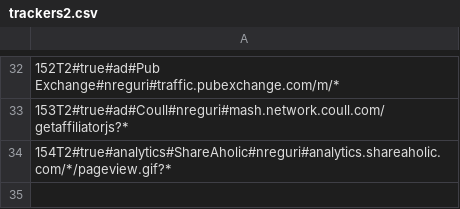
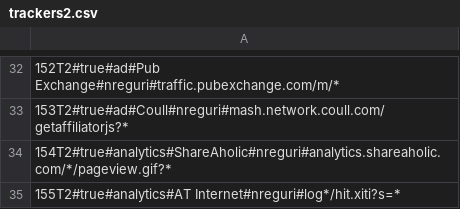
Before and after one commit to binarysec/gateGhost, a CSV file: js/trackers2.csv, drawn as a sheet; only a part is shown, gaps mark what is left out; the diff names each change by its address in the sheet, - before the commit and + after, or states it on an @@ line.

Commit message:
Added a xiti tracker url, used by some big websites

```diff
--- a/js/trackers2.csv
+++ b/js/trackers2.csv
+row 35: 155T2#true#analytics#AT Internet#nreguri#log*/hit.xiti?s=*
```
